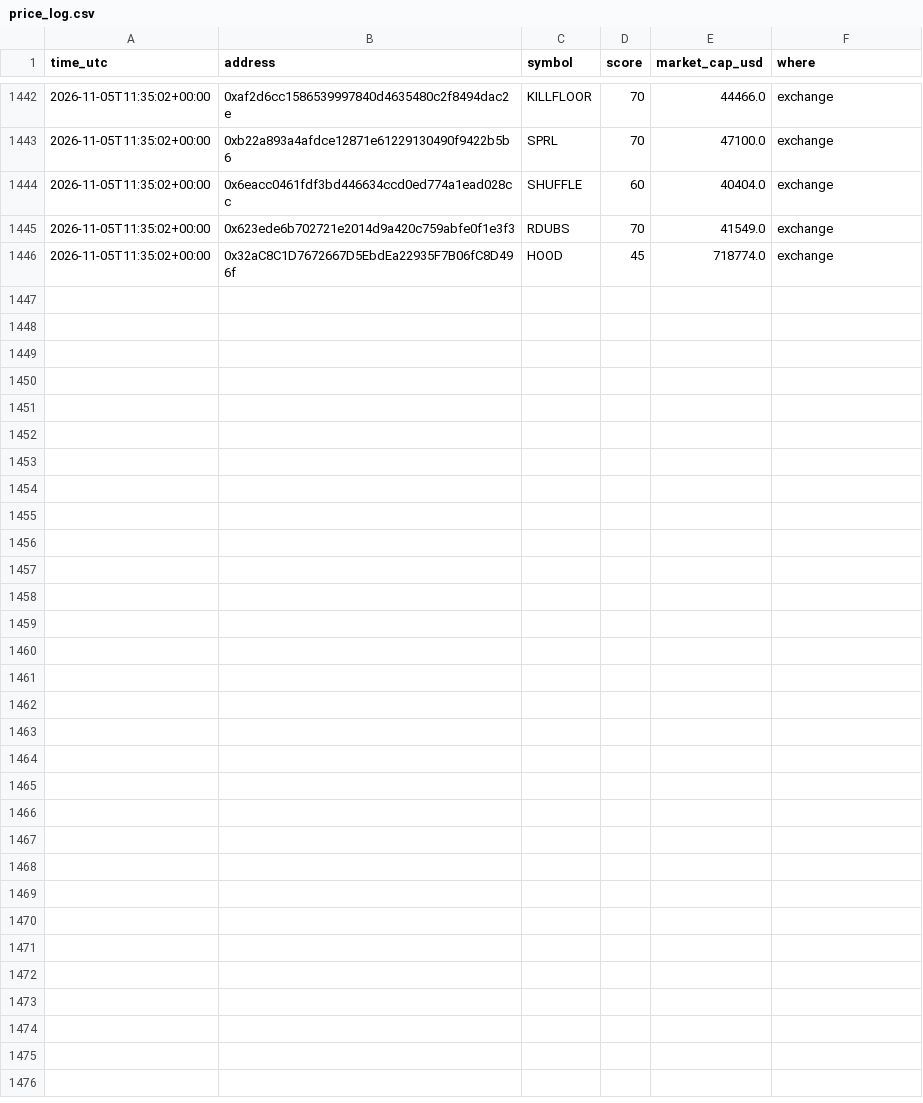
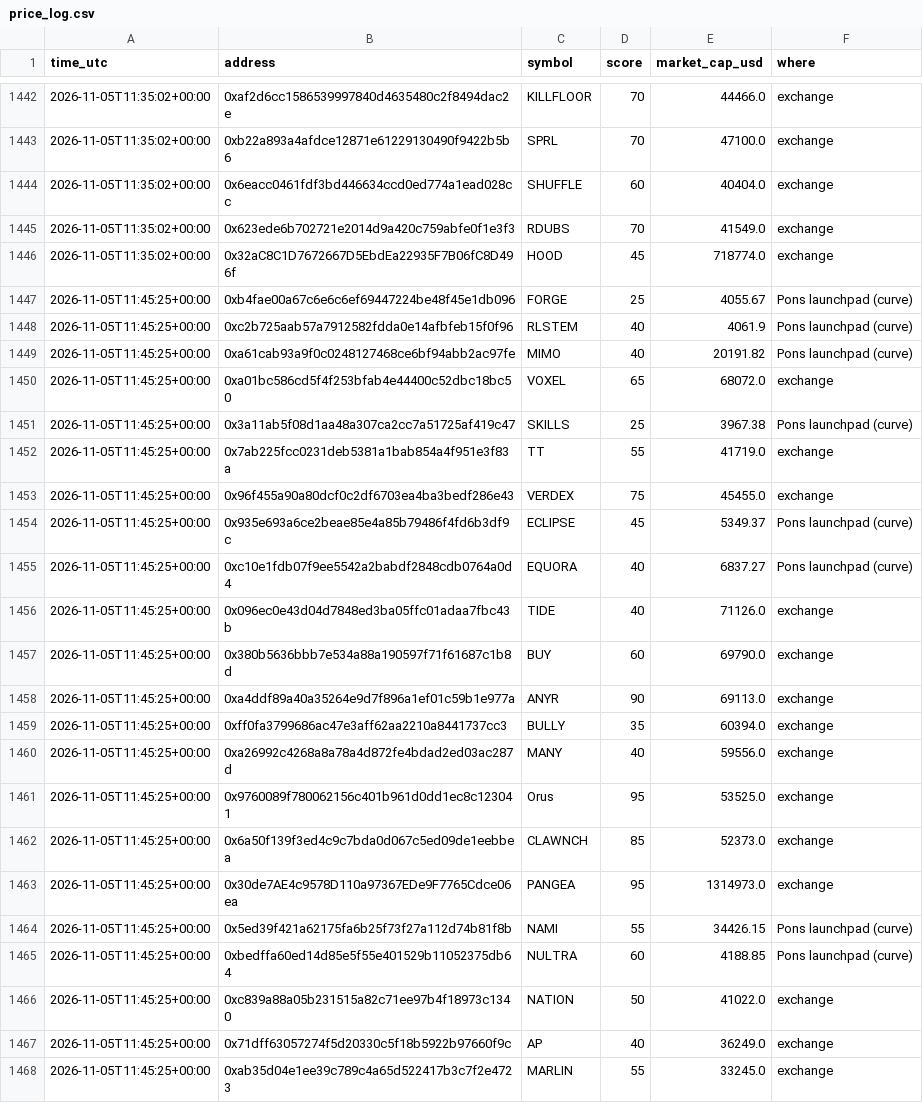
Before and after one commit to tradingzoo/token-watch, a CSV file: data/price_log.csv, drawn as a sheet; only a part is shown, gaps mark what is left out.

```diff
--- a/data/price_log.csv
+++ b/data/price_log.csv
@@ -1446 +1446,23 @@ time_utc,address,symbol,score,market_cap_usd,where
 2026-11-05T11:35:02+00:00,0x32aC8C1D7672667D5EbdEa22935F7B06fC8D496f,HOOD,45,718774.0,exchange
+2026-11-05T11:45:25+00:00,0xb4fae00a67c6e6c6ef69447224be48f45e1db096,FORGE,25,4055.67,Pons launchpad (curve)
+2026-11-05T11:45:25+00:00,0xc2b725aab57a7912582fdda0e14afbfeb15f0f96,RLSTEM,40,4061.9,Pons launchpad (curve)
+2026-11-05T11:45:25+00:00,0xa61cab93a9f0c0248127468ce6bf94abb2ac97fe,MIMO,40,20191.82,Pons launchpad (curve)
+2026-11-05T11:45:25+00:00,0xa01bc586cd5f4f253bfab4e44400c52dbc18bc50,VOXEL,65,68072.0,exchange
+2026-11-05T11:45:25+00:00,0x3a11ab5f08d1aa48a307ca2cc7a51725af419c47,SKILLS,25,3967.38,Pons launchpad (curve)
+2026-11-05T11:45:25+00:00,0x7ab225fcc0231deb5381a1bab854a4f951e3f83a,TT,55,41719.0,exchange
+2026-11-05T11:45:25+00:00,0x96f455a90a80dcf0c2df6703ea4ba3bedf286e43,VERDEX,75,45455.0,exchange
+2026-11-05T11:45:25+00:00,0x935e693a6ce2beae85e4a85b79486f4fd6b3df9c,ECLIPSE,45,5349.37,Pons launchpad (curve)
+2026-11-05T11:45:25+00:00,0xc10e1fdb07f9ee5542a2babdf2848cdb0764a0d4,EQUORA,40,6837.27,Pons launchpad (curve)
+2026-11-05T11:45:25+00:00,0x096ec0e43d04d7848ed3ba05ffc01adaa7fbc43b,TIDE,40,71126.0,exchange
+2026-11-05T11:45:25+00:00,0x380b5636bbb7e534a88a190597f71f61687c1b8d,BUY,60,69790.0,exchange
+2026-11-05T11:45:25+00:00,0xa4ddf89a40a35264e9d7f896a1ef01c59b1e977a,ANYR,90,69113.0,exchange
+2026-11-05T11:45:25+00:00,0xff0fa3799686ac47e3aff62aa2210a8441737cc3,BULLY,35,60394.0,exchange
+2026-11-05T11:45:25+00:00,0xa26992c4268a8a78a4d872fe4bdad2ed03ac287d,MANY,40,59556.0,exchange
+2026-11-05T11:45:25+00:00,0x9760089f780062156c401b961d0dd1ec8c123041,Orus,95,53525.0,exchange
+2026-11-05T11:45:25+00:00,0x6a50f139f3ed4c9c7bda0d067c5ed09de1eebbea,CLAWNCH,85,52373.0,exchange
+2026-11-05T11:45:25+00:00,0x30de7AE4c9578D110a97367EDe9F7765Cdce06ea,PANGEA,95,1314973.0,exchange
+2026-11-05T11:45:25+00:00,0x5ed39f421a62175fa6b25f73f27a112d74b81f8b,NAMI,55,34426.15,Pons launchpad (curve)
+2026-11-05T11:45:25+00:00,0xbedffa60ed14d85e5f55e401529b11052375db64,NULTRA,60,4188.85,Pons launchpad (curve)
+2026-11-05T11:45:25+00:00,0xc839a88a05b231515a82c71ee97b4f18973c1340,NATION,50,41022.0,exchange
+2026-11-05T11:45:25+00:00,0x71dff63057274f5d20330c5f18b5922b97660f9c,AP,40,36249.0,exchange
+2026-11-05T11:45:25+00:00,0xab35d04e1ee39c789c4a65d522417b3c7f2e4723,MARLIN,55,33245.0,exchange
```
Also changed, not shown: 13 other files.
